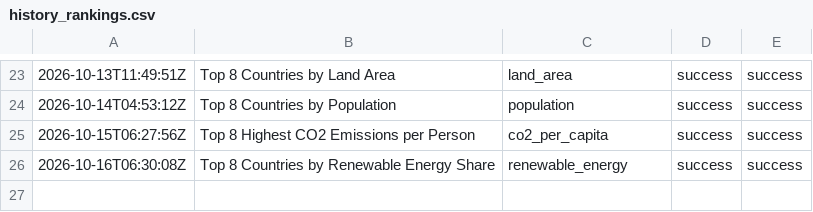
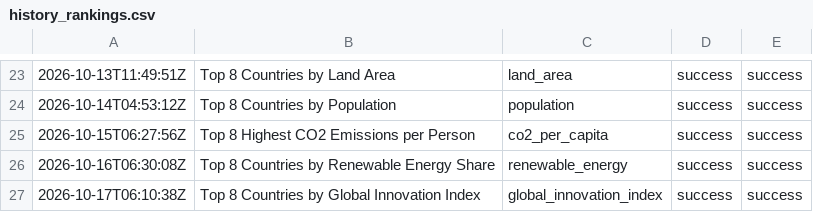
Before and after one commit to oceanfarm1992-design/Countries-Video-Flows, a CSV file: logs/history_rankings.csv, drawn as a sheet; only a part is shown, gaps mark what is left out.

```diff
--- a/logs/history_rankings.csv
+++ b/logs/history_rankings.csv
@@ -26 +26,2 @@
 2026-10-16T06:30:08Z,"Top 8 Countries by Renewable Energy Share",renewable_energy,success,success
+2026-10-17T06:10:38Z,"Top 8 Countries by Global Innovation Index",global_innovation_index,success,success
```
